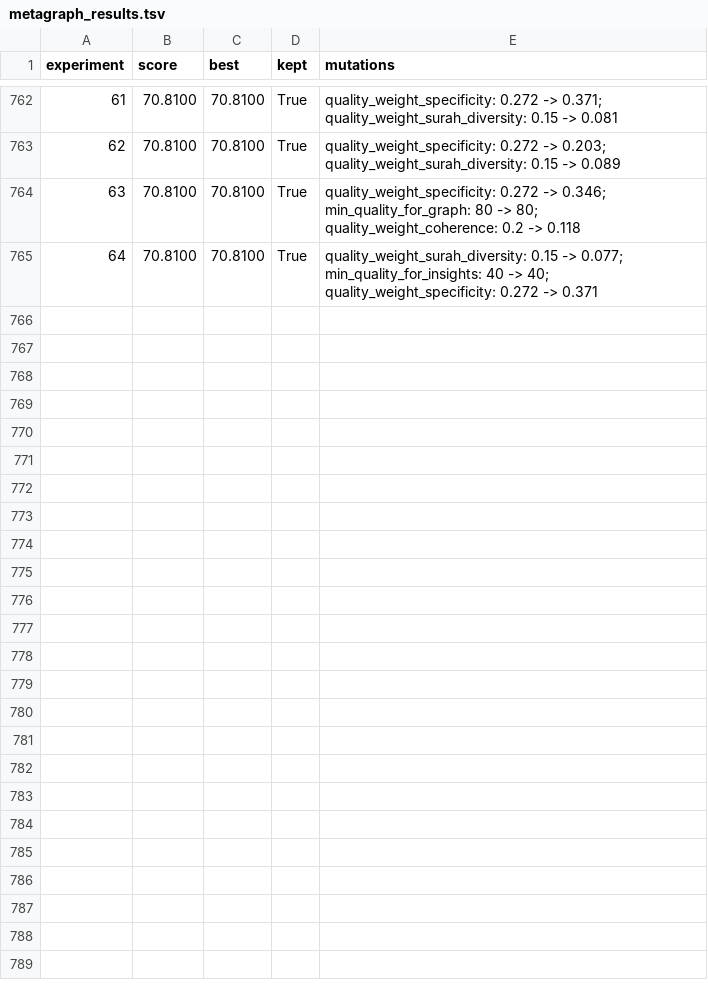
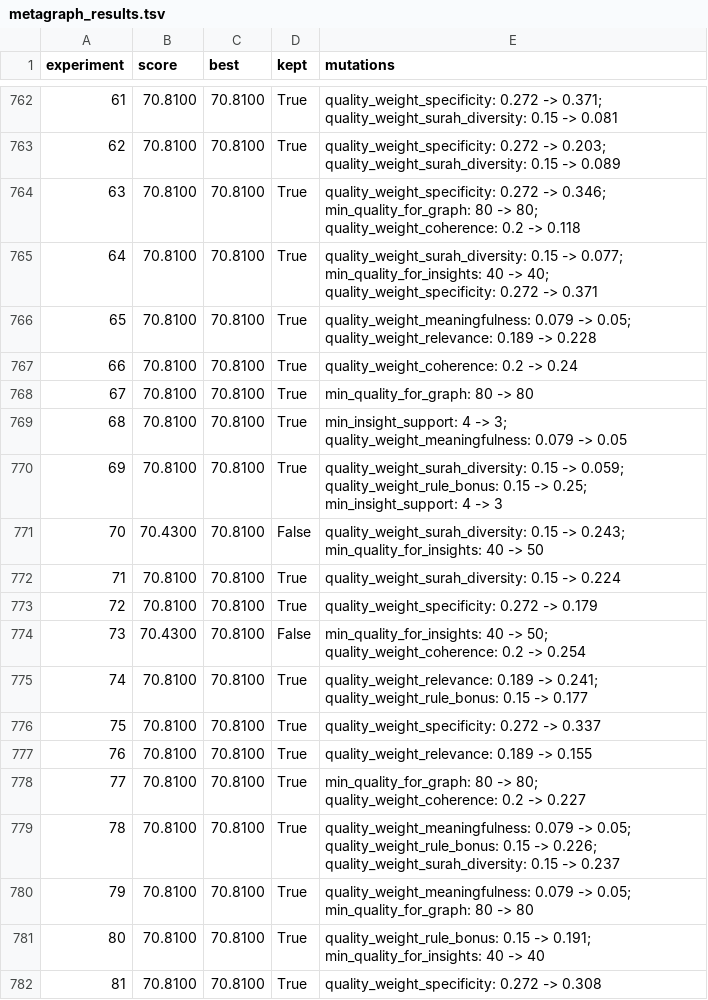
Before and after one commit to Submit19/quran-knowledge-graph, a TSV file: autoresearch/metagraph_results.tsv, drawn as a sheet; only a part is shown, gaps mark what is left out; the diff names each change by its address in the sheet, - before the commit and + after, or states it on an @@ line.

```diff
--- a/autoresearch/metagraph_results.tsv
+++ b/autoresearch/metagraph_results.tsv
+row 766: 65 | 70.8100 | 70.8100 | True | quality_weight_meaningfulness: 0.079 -> 0.05; quality_weight_relevance: 0.189 -> 0.228
+row 767: 66 | 70.8100 | 70.8100 | True | quality_weight_coherence: 0.2 -> 0.24
+row 768: 67 | 70.8100 | 70.8100 | True | min_quality_for_graph: 80 -> 80
+row 769: 68 | 70.8100 | 70.8100 | True | min_insight_support: 4 -> 3; quality_weight_meaningfulness: 0.079 -> 0.05
+row 770: 69 | 70.8100 | 70.8100 | True | quality_weight_surah_diversity: 0.15 -> 0.059; quality_weight_rule_bonus: 0.15 -> 0.25; min_insight_support: 4 -> 3
+row 771: 70 | 70.4300 | 70.8100 | False | quality_weight_surah_diversity: 0.15 -> 0.243; min_quality_for_insights: 40 -> 50
+row 772: 71 | 70.8100 | 70.8100 | True | quality_weight_surah_diversity: 0.15 -> 0.224
+row 773: 72 | 70.8100 | 70.8100 | True | quality_weight_specificity: 0.272 -> 0.179
+row 774: 73 | 70.4300 | 70.8100 | False | min_quality_for_insights: 40 -> 50; quality_weight_coherence: 0.2 -> 0.254
+row 775: 74 | 70.8100 | 70.8100 | True | quality_weight_relevance: 0.189 -> 0.241; quality_weight_rule_bonus: 0.15 -> 0.177
+row 776: 75 | 70.8100 | 70.8100 | True | quality_weight_specificity: 0.272 -> 0.337
+row 777: 76 | 70.8100 | 70.8100 | True | quality_weight_relevance: 0.189 -> 0.155
+row 778: 77 | 70.8100 | 70.8100 | True | min_quality_for_graph: 80 -> 80; quality_weight_coherence: 0.2 -> 0.227
+row 779: 78 | 70.8100 | 70.8100 | True | quality_weight_meaningfulness: 0.079 -> 0.05; quality_weight_rule_bonus: 0.15 -> 0.226; quality_weight_surah_diversity: 0.15 -> 0.237
+row 780: 79 | 70.8100 | 70.8100 | True | quality_weight_meaningfulness: 0.079 -> 0.05; min_quality_for_graph: 80 -> 80
+row 781: 80 | 70.8100 | 70.8100 | True | quality_weight_rule_bonus: 0.15 -> 0.191; min_quality_for_insights: 40 -> 40
+row 782: 81 | 70.8100 | 70.8100 | True | quality_weight_specificity: 0.272 -> 0.308
```
Also changed, not shown: autoresearch/analysis_rounds.tsv, autoresearch/deduction_rounds.tsv, 5 other files.
